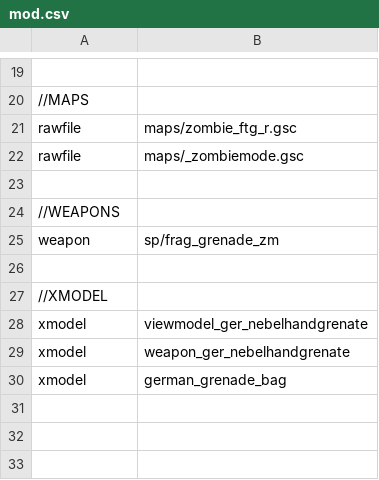
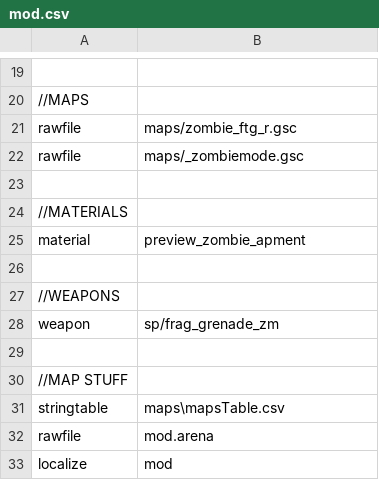
Before and after one commit to 5and5/BO1-FTG_map, a CSV file: mod.csv, drawn as a sheet; only a part is shown, gaps mark what is left out.

Commit message:
preview image added

```diff
--- a/mod.csv
+++ b/mod.csv
@@ -23,2 +23,5 @@ rawfile,maps/_zombiemode.gsc
 
+//MATERIALS
+material,preview_zombie_apment
+
 //WEAPONS
@@ -26,5 +29,5 @@ weapon,sp/frag_grenade_zm
 
-//XMODEL
-xmodel,viewmodel_ger_nebelhandgrenate
-xmodel,weapon_ger_nebelhandgrenate
-xmodel,german_grenade_bag
+//MAP STUFF
+stringtable,maps\mapsTable.csv
+rawfile,mod.arena
+localize,mod
```
Also changed, not shown: 12 other files.
